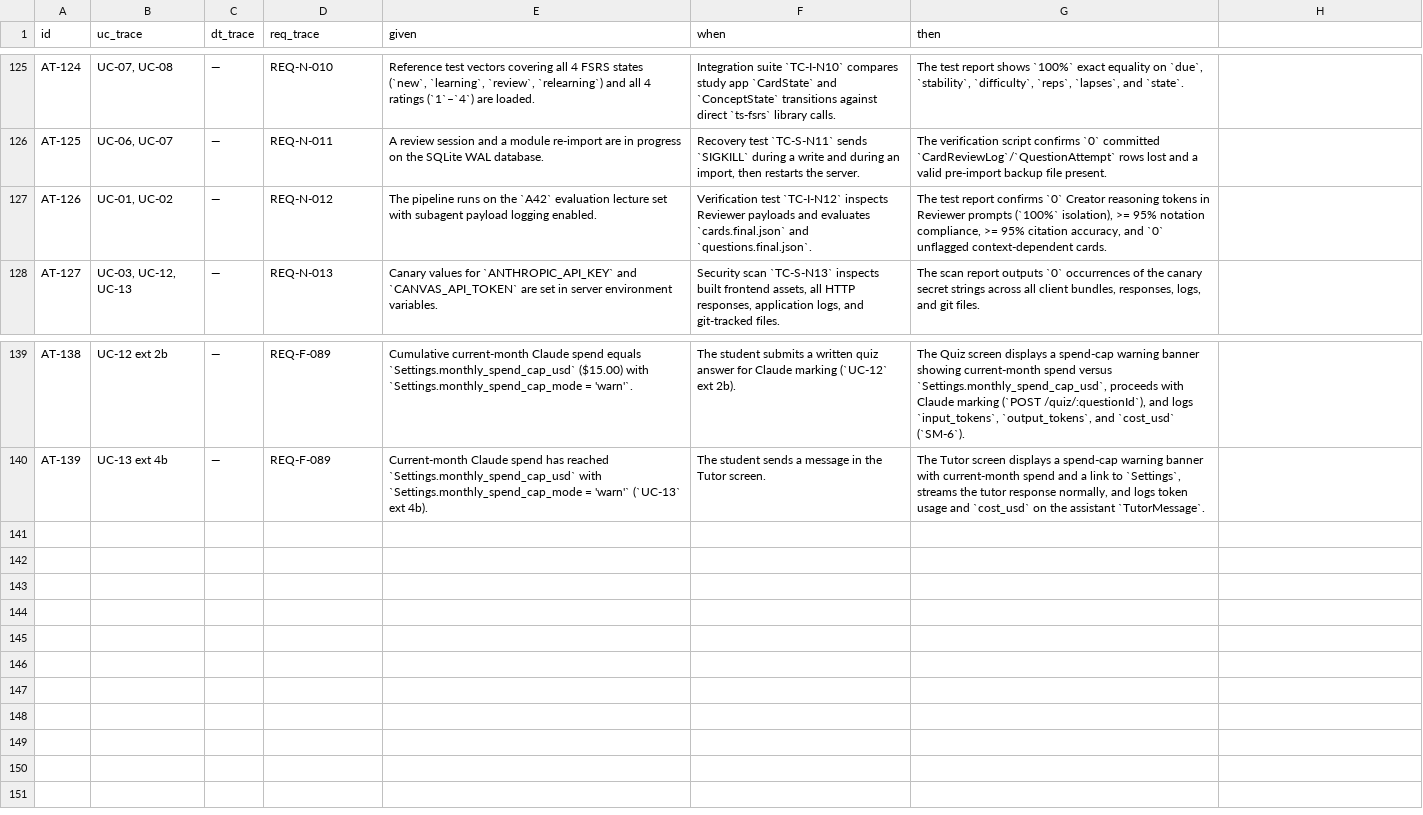
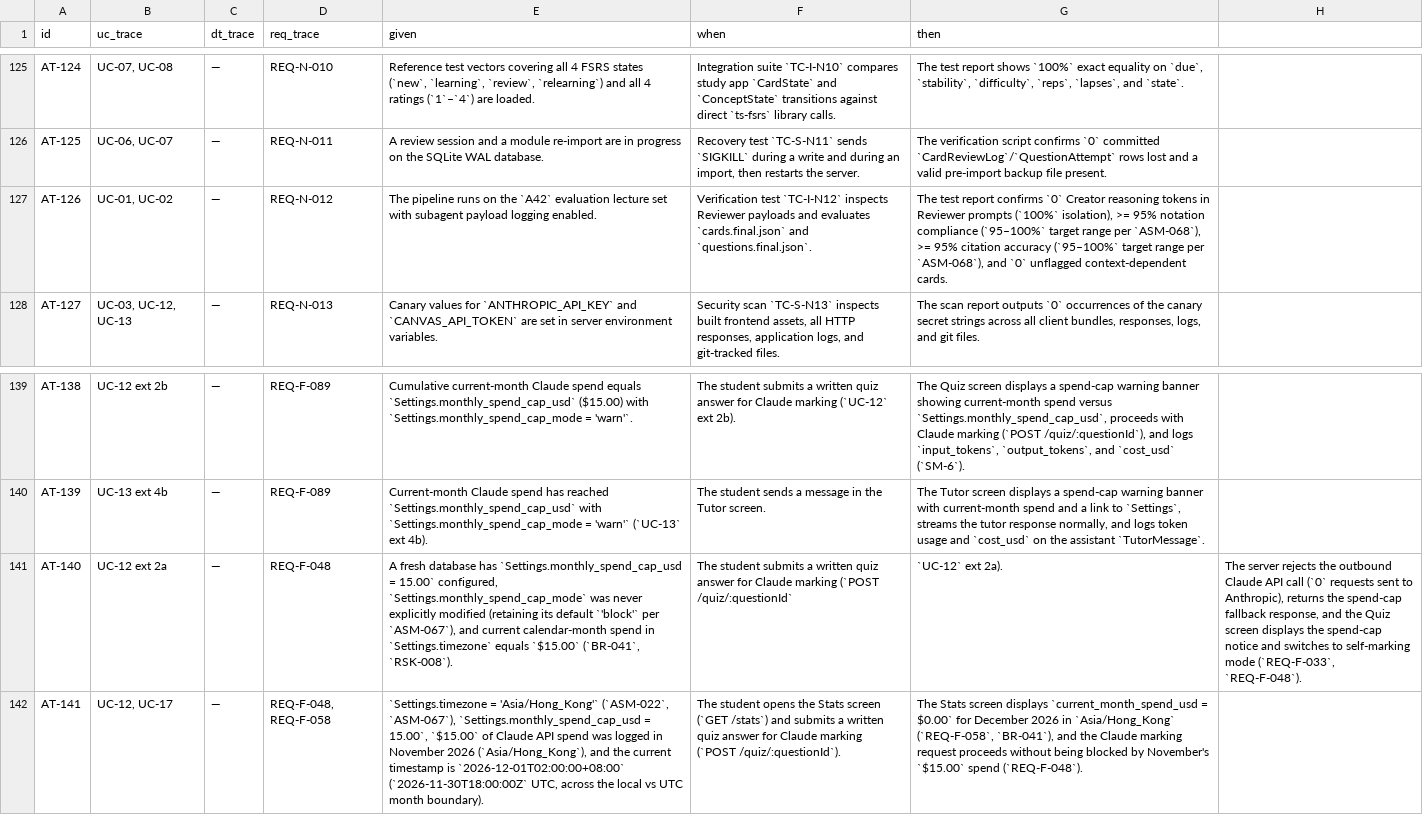
Before and after one commit to thomasclarkpersonal-sketch/StudyApp, a CSV file: workbook/02-analysis/acceptance-scenarios.csv, drawn as a sheet; only a part is shown, gaps mark what is left out; the diff names each change by its address in the sheet, - before the commit and + after, or states it on an @@ line.

Commit message:
Stage 2 (r12): resolve PR #5 critic DEBT & suggestions (AT-140..141, DEC-015 CP2 note, A12/A14 scope per A04, Settings.timezone spend month boundary, ASM-068)

```diff
--- a/workbook/02-analysis/acceptance-scenarios.csv
+++ b/workbook/02-analysis/acceptance-scenarios.csv
-G127 (then): …95% notation compliance, >= 95% citation accuracy, and `0`…
+G127 (then): …95% notation compliance (`95–100%` target range per `ASM-068`), >= 95% citation accuracy (`95–100%` target range per `ASM-068`), and `0`…
+row 141: AT-140 | UC-12 ext 2a | — | REQ-F-048 | A fresh database has `Settings.monthly_spend_cap_usd = 15.00` configured, `Settings.monthly_spend_cap_mode` was never explicitly modified (retaining its default `'block'` per `ASM-067`), and current calendar-month spend in `Settings.timezone` equals `$15.00` (`BR-041`, `RSK-008`). | The student submits a written quiz answer for Claude marking (`POST /quiz/:questionId` | `UC-12` ext 2a). | The server rejects the outbound Claude API call (`0` requests sent to Anthropic), returns the spend-cap fallback response, and the Quiz screen displays the spend-cap notice and switches to self-marking mode (`REQ-F-033`, `REQ-F-048`).
+row 142: AT-141 | UC-12, UC-17 | — | REQ-F-048, REQ-F-058 | `Settings.timezone = 'Asia/Hong_Kong'` (`ASM-022`, `ASM-067`), `Settings.monthly_spend_cap_usd = 15.00`, `$15.00` of Claude API spend was logged in November 2026 (`Asia/Hong_Kong`), and the current timestamp is `2026-12-01T02:00:00+08:00` (`2026-11-30T18:00:00Z` UTC, across the local vs UTC month boundary). | The student opens the Stats screen (`GET /stats`) and submits a written quiz answer for Claude marking (`POST /quiz/:questionId`). | The Stats screen displays `current_month_spend_usd = $0.00` for December 2026 in `Asia/Hong_Kong` (`REQ-F-058`, `BR-041`), and the Claude marking request proceeds without being blocked by November's `$15.00` spend (`REQ-F-048`).
```
Also changed, not shown: workbook/00-governance/traceability-matrix.csv, workbook/02-analysis/data-dictionary.csv, 15 other files.
